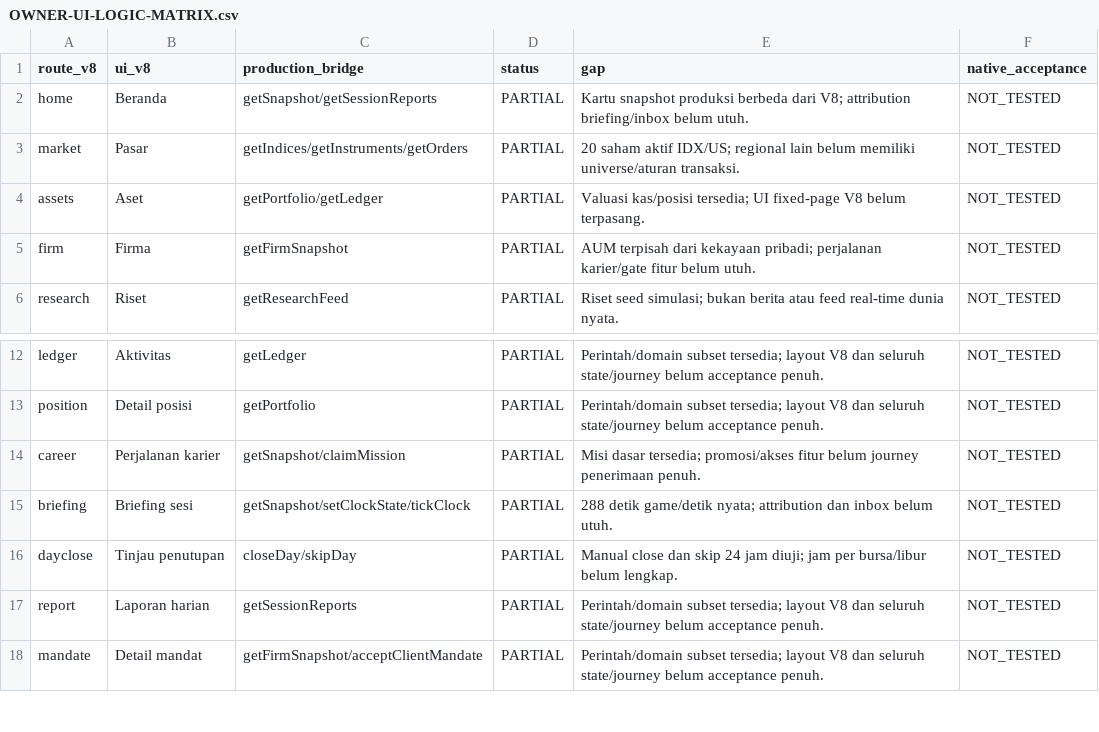
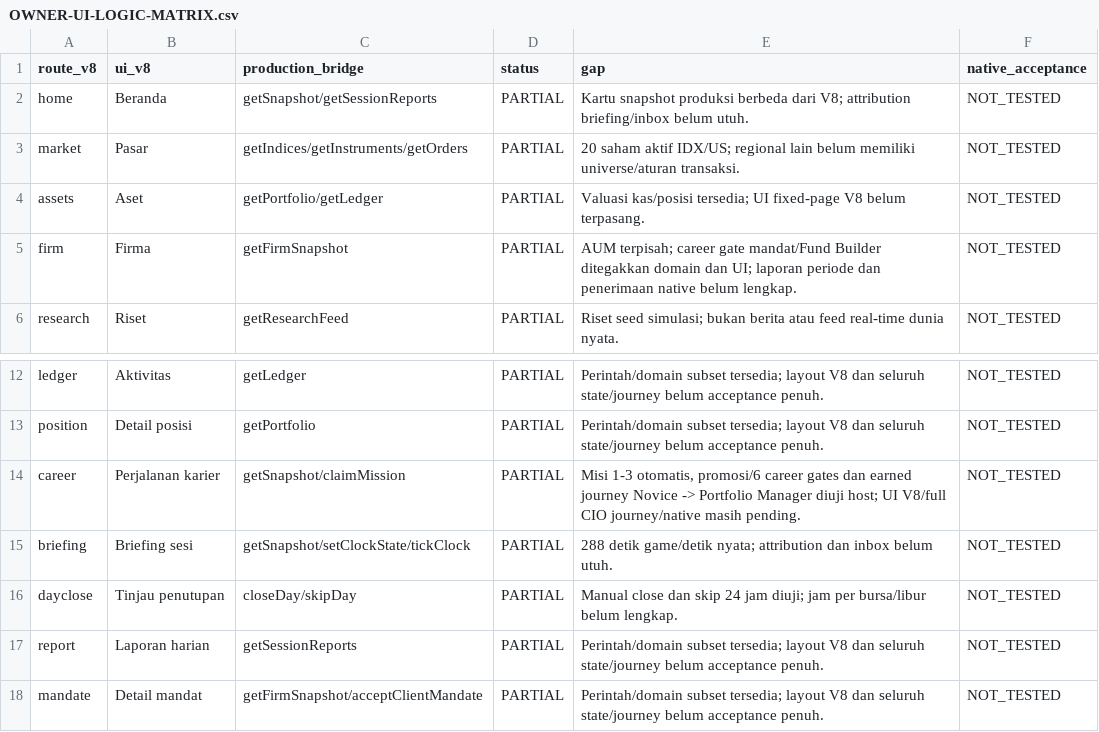
Before and after one commit to Chigoov/GameSahamV2, a CSV file: Work/OWNER-UI-LOGIC-MATRIX.csv, drawn as a sheet; only a part is shown, gaps mark what is left out.

Commit message:
fix(career): enforce feature access and connect earned progression

```diff
--- a/Work/OWNER-UI-LOGIC-MATRIX.csv
+++ b/Work/OWNER-UI-LOGIC-MATRIX.csv
@@ -4,3 +4,3 @@ market,Pasar,getIndices/getInstruments/getOrders,PARTIAL,20 saham aktif IDX/US;
 assets,Aset,getPortfolio/getLedger,PARTIAL,Valuasi kas/posisi tersedia; UI fixed-page V8 belum terpasang.,NOT_TESTED
-firm,Firma,getFirmSnapshot,PARTIAL,AUM terpisah dari kekayaan pribadi; perjalanan karier/gate fitur belum utuh.,NOT_TESTED
+firm,Firma,getFirmSnapshot,PARTIAL,AUM terpisah; career gate mandat/Fund Builder ditegakkan domain dan UI; laporan periode dan penerimaan native belum lengkap.,NOT_TESTED
 research,Riset,getResearchFeed,PARTIAL,Riset seed simulasi; bukan berita atau feed real-time dunia nyata.,NOT_TESTED
@@ -13,3 +13,3 @@ ledger,Aktivitas,getLedger,PARTIAL,Perintah/domain subset tersedia; layout V8 da
 position,Detail posisi,getPortfolio,PARTIAL,Perintah/domain subset tersedia; layout V8 dan seluruh state/journey belum acceptance penuh.,NOT_TESTED
-career,Perjalanan karier,getSnapshot/claimMission,PARTIAL,Misi dasar tersedia; promosi/akses fitur belum journey penerimaan penuh.,NOT_TESTED
+career,Perjalanan karier,getSnapshot/claimMission,PARTIAL,"Misi 1-3 otomatis, promosi/6 career gates dan earned journey Novice -> Portfolio Manager diuji host; UI V8/full CIO journey/native masih pending.",NOT_TESTED
 briefing,Briefing sesi,getSnapshot/setClockState/tickClock,PARTIAL,288 detik game/detik nyata; attribution dan inbox belum utuh.,NOT_TESTED
```
Also changed, not shown: 23 other files.
